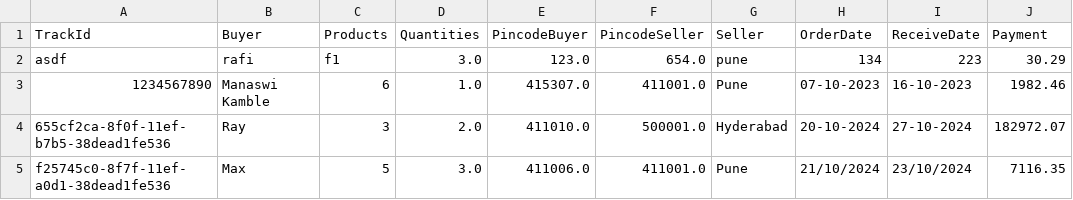
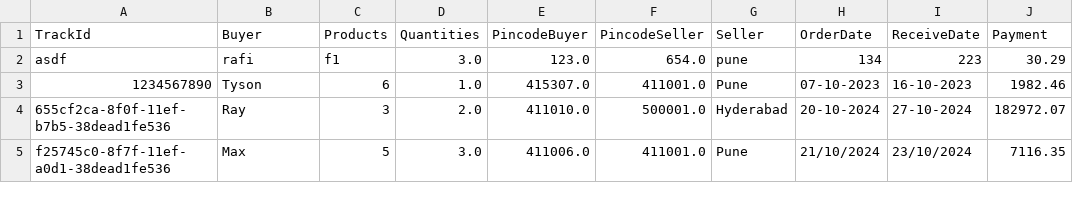
Before and after one commit to man-swi/DecorIQ, a CSV file: Bookings.csv, drawn as a sheet.

Commit message:
Fix buyer name in bookings data

```diff
--- a/Bookings.csv
+++ b/Bookings.csv
@@ -2,3 +2,3 @@ TrackId,Buyer,Products,Quantities,PincodeBuyer,PincodeSeller,Seller,OrderDate,Re
 asdf,rafi,f1,3.0,123.0,654.0,pune,134,223,30.29
-1234567890,Manaswi Kamble,6,1.0,415307.0,411001.0,Pune,07-10-2023,16-10-2023,1982.46
+1234567890,Tyson,6,1.0,415307.0,411001.0,Pune,07-10-2023,16-10-2023,1982.46
 655cf2ca-8f0f-11ef-b7b5-38dead1fe536,Ray,3,2.0,411010.0,500001.0,Hyderabad,20-10-2024,27-10-2024,182972.07
```
Also changed, not shown: 1 other file.
